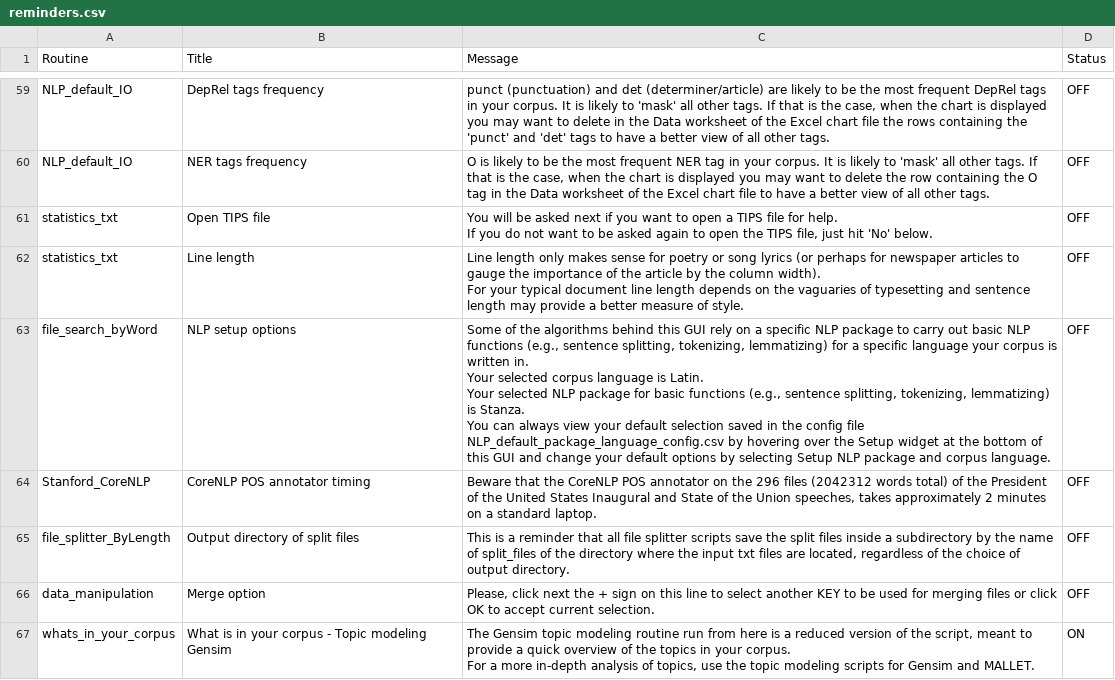
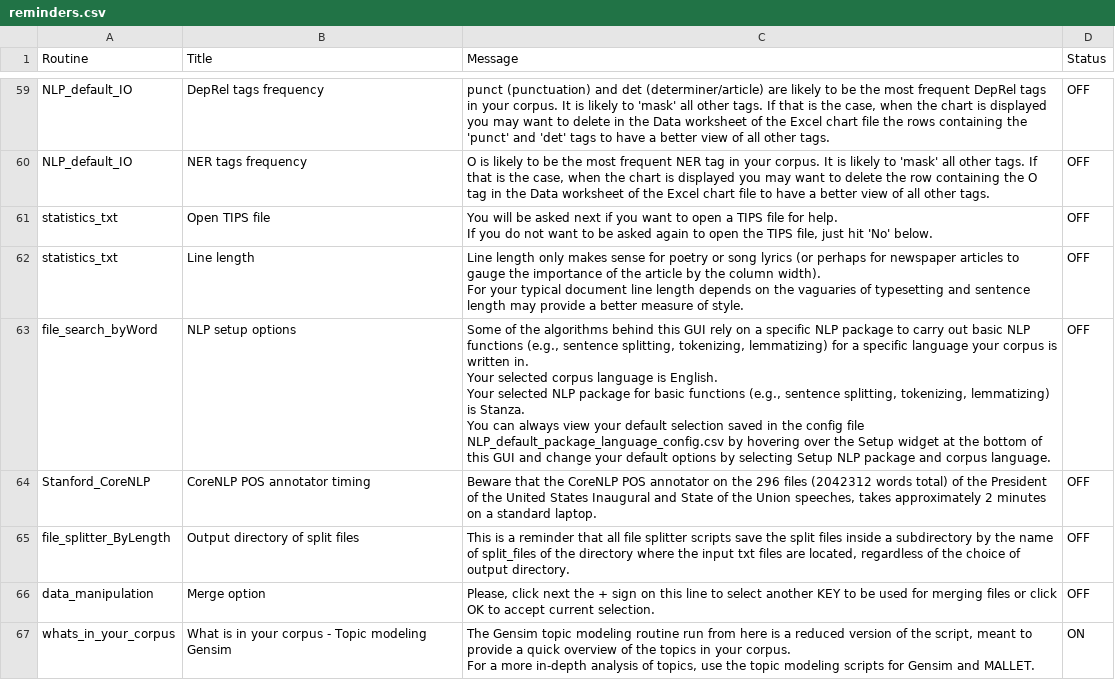
Before and after one commit to NLP-Suite/NLP-Suite, a CSV file: reminders/reminders.csv, drawn as a sheet; only a part is shown, gaps mark what is left out.

```diff
--- a/reminders/reminders.csv
+++ b/reminders/reminders.csv
@@ -207,8 +207,8 @@ statistics_txt,Line length,"Line length only makes sense for poetry or song lyri
 For your typical document line length depends on the vaguaries of typesetting and sentence length may provide a better measure of style.",OFF
-file_search_byWord,NLP setup options,"Some of the algorithms behind this GUI rely on a specific NLP package to carry out basic NLP functions (e.g., sentence splitting, tokenizing, lemmatizing) for a specific language your corpus is written in.
-
-Your selected corpus language is Latin.
-Your selected NLP package for basic functions (e.g., sentence splitting, tokenizing, lemmatizing) is Stanza.
-
-You can always view your default selection saved in the config file NLP_default_package_language_config.csv by hovering over the Setup widget at the bottom of this GUI and change your default options by selecting Setup NLP package and corpus language.",OFF
+file_search_byWord,NLP setup options,"Some of the algorithms behind this GUI rely on a specific NLP package to carry out basic NLP functions (e.g., sentence splitting, tokenizing, lemmatizing) for a specific language your corpus is written in.
+
+Your selected corpus language is English.
+Your selected NLP package for basic functions (e.g., sentence splitting, tokenizing, lemmatizing) is Stanza.
+
+You can always view your default selection saved in the config file NLP_default_package_language_config.csv by hovering over the Setup widget at the bottom of this GUI and change your default options by selecting Setup NLP package and corpus language.",OFF
 Stanford_CoreNLP,CoreNLP POS annotator timing,"Beware that the CoreNLP POS annotator on the 296 files (2042312 words total) of the President of the United States Inaugural and State of the Union speeches, takes approximately 2 minutes on a standard laptop.",OFF
```
Also changed, not shown: 12 other files.
